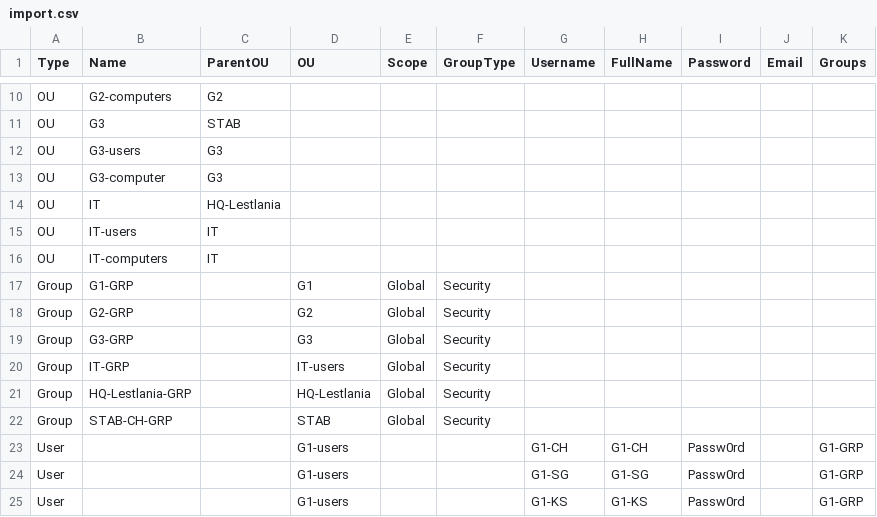
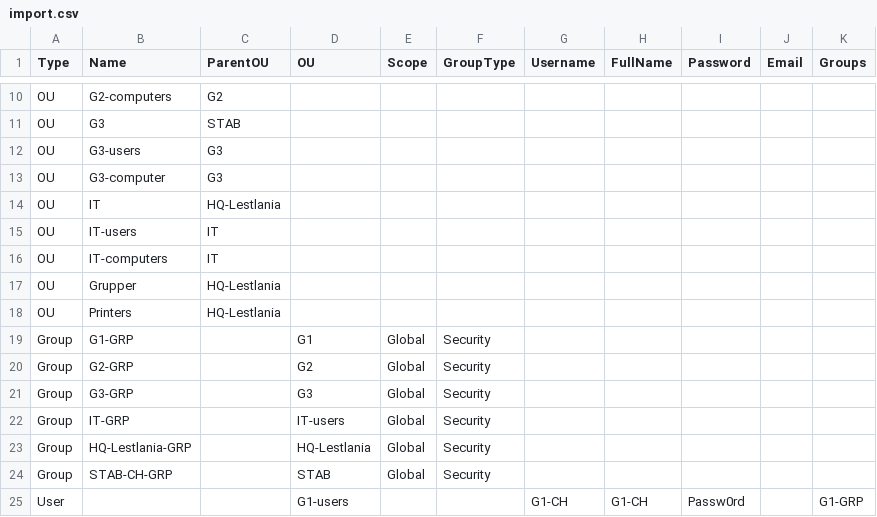
Before and after one commit to Fyz1408/Powershell, a CSV file: import.csv, drawn as a sheet; only a part is shown, gaps mark what is left out; the shorter side is filled out with more unchanged rows.

Commit message:
Updated import csv

```diff
--- a/import.csv
+++ b/import.csv
@@ -16,2 +16,4 @@ OU,IT-users,IT,,,,,,,,
 OU,IT-computers,IT,,,,,,,,
+OU,Grupper,HQ-Lestlania,,,,,,,,
+OU,Printers,HQ-Lestlania,,,,,,,,
 Group,G1-GRP,,G1,Global,Security,,,,,
```
